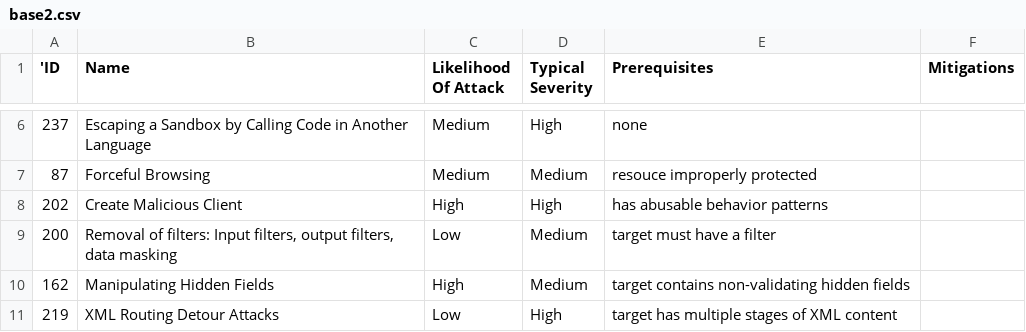
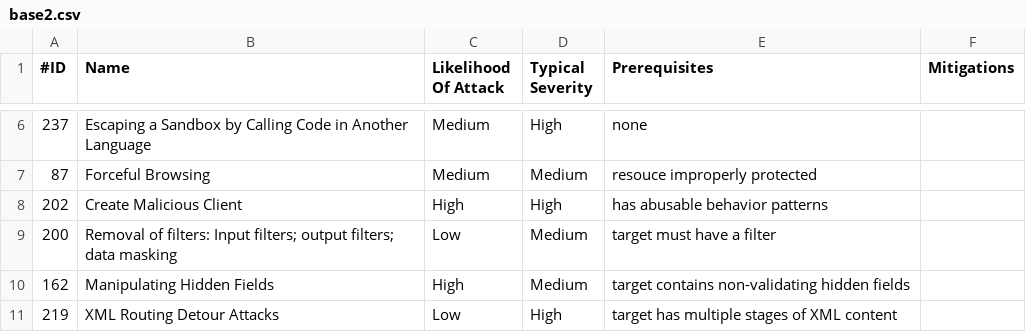
Before and after one commit to cyberpoetry17/CybersecuritySystemSupport, a CSV file: backend/src/data/base2.csv, drawn as a sheet; only a part is shown, gaps mark what is left out; the diff names each change by its address in the sheet, - before the commit and + after, or states it on an @@ line.

```diff
--- a/backend/src/data/base2.csv
+++ b/backend/src/data/base2.csv
-A1: 'ID
+A1: #ID
-B9 (Name): …filters: Input filters, output filters, data masking
+B9 (Name): …filters: Input filters; output filters; data masking
```
Also changed, not shown: 12 other files.
